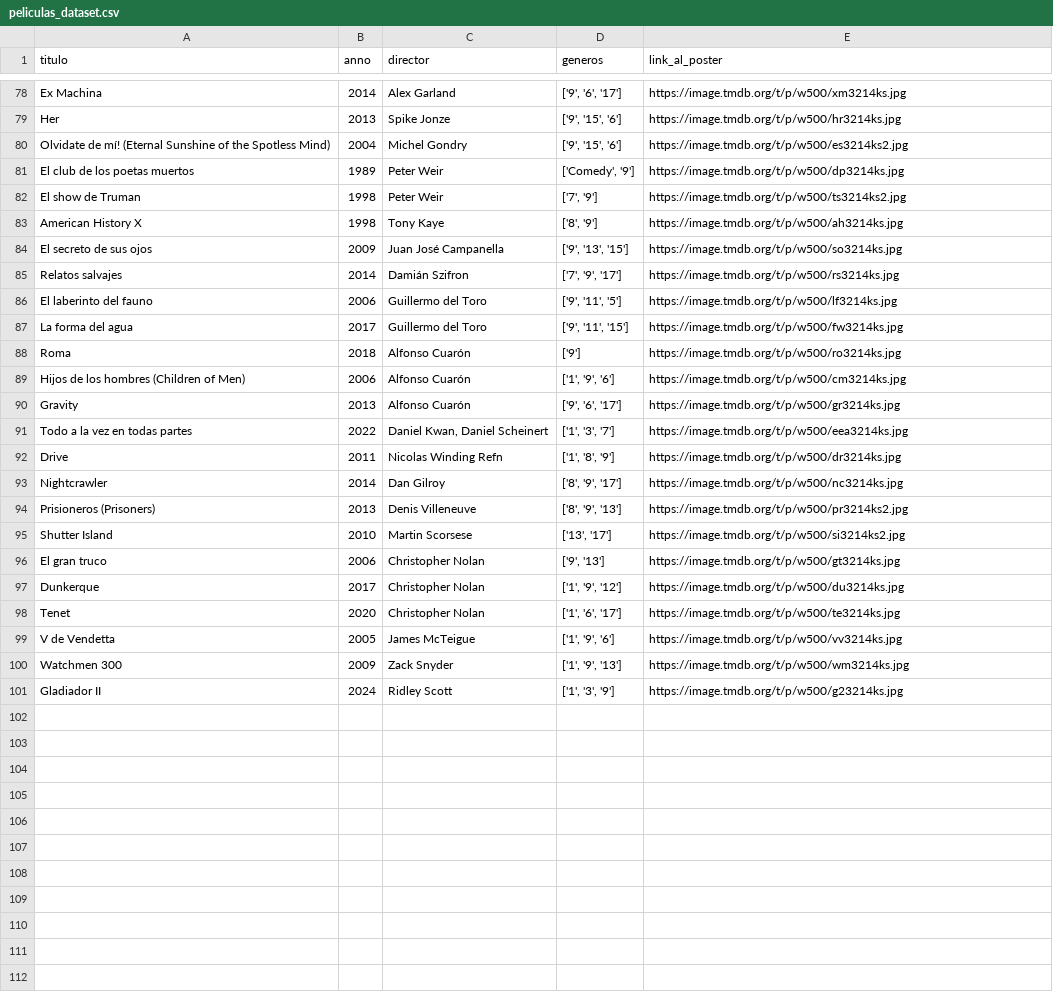
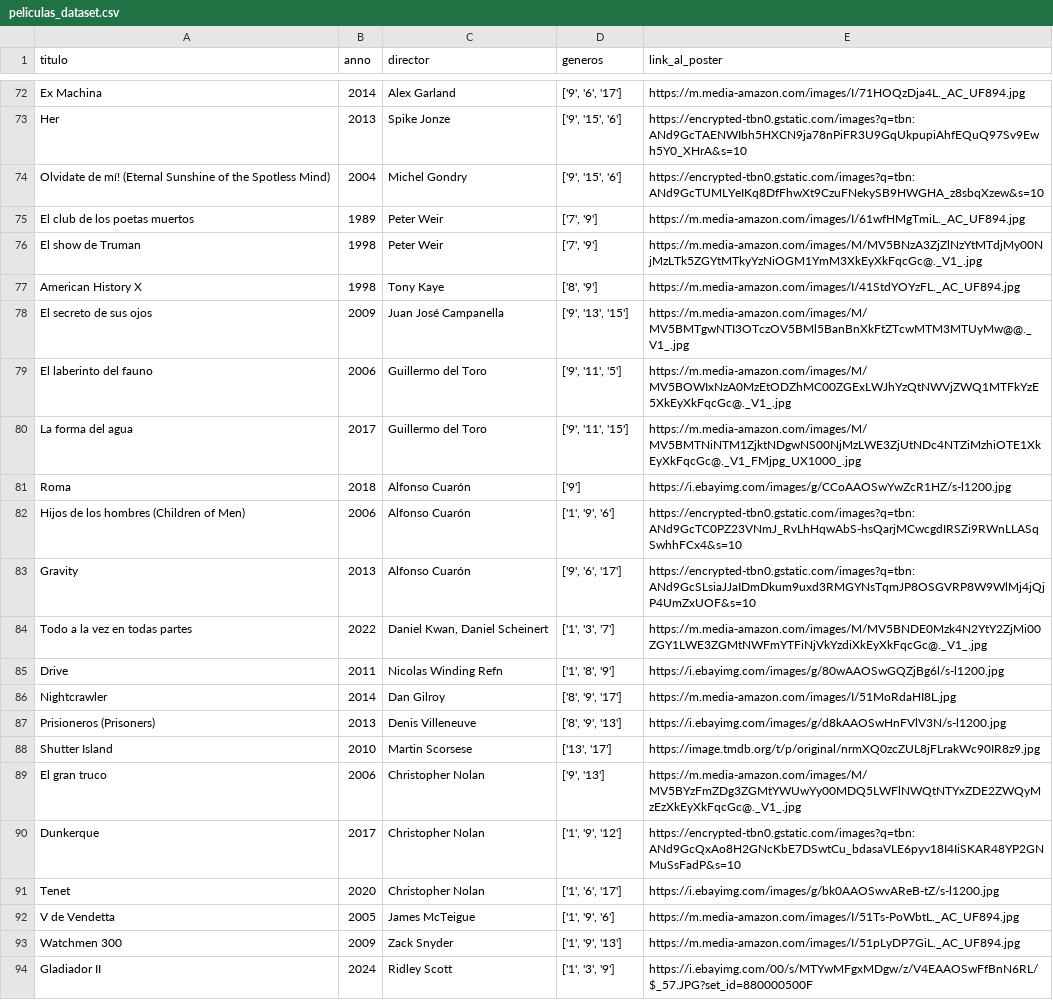
Before and after one commit to AnderArrondo/IngWeb-MovieStore, a CSV file: peliculas_dataset.csv, drawn as a sheet; only a part is shown, gaps mark what is left out; removed rows and columns are numbered as before the commit, all else as after; the diff covers the shown part only; the diff names each change by its address in the sheet, - before the commit and + after, or states it on an @@ line.

```diff
--- a/peliculas_dataset.csv
+++ b/peliculas_dataset.csv
-E72 (link_al_poster): https://image.tmdb.org/t/p/w500/xm3214ks.jpg
+E72 (link_al_poster): https://m.media-amazon.com/images/I/71HOQzDja4L._AC_UF894.jpg
-E73 (link_al_poster): https://image.tmdb.org/t/p/w500/hr3214ks.jpg
+E73 (link_al_poster): https://encrypted-tbn0.gstatic.com/images?q=tbn:ANd9GcTAENWIbh5HXCN9ja78nPiFR3U9GqUkpupiAhfEQuQ97Sv9Ewh5Y0_XHrA&s=10
-E74 (link_al_poster): https://image.tmdb.org/t/p/w500/es3214ks2.jpg
+E74 (link_al_poster): https://encrypted-tbn0.gstatic.com/images?q=tbn:ANd9GcTUMLYeIKq8DfFhwXt9CzuFNekySB9HWGHA_z8sbqXzew&s=10
-D75 (generos): ['Comedy', '9']
+D75 (generos): ['7', '9']
-E75 (link_al_poster): https://image.tmdb.org/t/p/w500/dp3214ks.jpg
+E75 (link_al_poster): https://m.media-amazon.com/images/I/61wfHMgTmiL._AC_UF894.jpg
-E76 (link_al_poster): https://image.tmdb.org/t/p/w500/ts3214ks2.jpg
+E76 (link_al_poster): https://m.media-amazon.com/images/M/MV5BNzA3ZjZlNzYtMTdjMy00NjMzLTk5ZGYtMTkyYzNiOGM1YmM3XkEyXkFqcGc@._V1_.jpg
-E77 (link_al_poster): https://image.tmdb.org/t/p/w500/ah3214ks.jpg
+E77 (link_al_poster): https://m.media-amazon.com/images/I/41StdYOYzFL._AC_UF894.jpg
-E78 (link_al_poster): https://image.tmdb.org/t/p/w500/so3214ks.jpg
+E78 (link_al_poster): https://m.media-amazon.com/images/M/MV5BMTgwNTI3OTczOV5BMl5BanBnXkFtZTcwMTM3MTUyMw@@._V1_.jpg
-row 85: Relatos salvajes | 2014 | Damián Szifron | ['7', '9', '17'] | https://image.tmdb.org/t/p/w500/rs3214ks.jpg
-E79 (link_al_poster): https://image.tmdb.org/t/p/w500/lf3214ks.jpg
+E79 (link_al_poster): https://m.media-amazon.com/images/M/MV5BOWIxNzA0MzEtODZhMC00ZGExLWJhYzQtNWVjZWQ1MTFkYzE5XkEyXkFqcGc@._V1_.jpg
-E80 (link_al_poster): https://image.tmdb.org/t/p/w500/fw3214ks.jpg
+E80 (link_al_poster): https://m.media-amazon.com/images/M/MV5BMTNiNTM1ZjktNDgwNS00NjMzLWE3ZjUtNDc4NTZiMzhiOTE1XkEyXkFqcGc@._V1_FMjpg_UX1000_.jpg
-E81 (link_al_poster): https://image.tmdb.org/t/p/w500/ro3214ks.jpg
+E81 (link_al_poster): https://i.ebayimg.com/images/g/CCoAAOSwYwZcR1HZ/s-l1200.jpg
-E82 (link_al_poster): https://image.tmdb.org/t/p/w500/cm3214ks.jpg
+E82 (link_al_poster): https://encrypted-tbn0.gstatic.com/images?q=tbn:ANd9GcTC0PZ23VNmJ_RvLhHqwAbS-hsQarjMCwcgdIRSZi9RWnLLASqSwhhFCx4&s=10
-E83 (link_al_poster): https://image.tmdb.org/t/p/w500/gr3214ks.jpg
+E83 (link_al_poster): https://encrypted-tbn0.gstatic.com/images?q=tbn:ANd9GcSLsiaJJaIDmDkum9uxd3RMGYNsTqmJP8OSGVRP8W9WlMj4jQjP4UmZxUOF&s=10
-E84 (link_al_poster): https://image.tmdb.org/t/p/w500/eea3214ks.jpg
+E84 (link_al_poster): https://m.media-amazon.com/images/M/MV5BNDE0Mzk4N2YtY2ZjMi00ZGY1LWE3ZGMtNWFmYTFiNjVkYzdiXkEyXkFqcGc@._V1_.jpg
-E85 (link_al_poster): https://image.tmdb.org/t/p/w500/dr3214ks.jpg
+E85 (link_al_poster): https://i.ebayimg.com/images/g/80wAAOSwGQZjBg6l/s-l1200.jpg
-E86 (link_al_poster): https://image.tmdb.org/t/p/w500/nc3214ks.jpg
+E86 (link_al_poster): https://m.media-amazon.com/images/I/51MoRdaHI8L.jpg
-E87 (link_al_poster): https://image.tmdb.org/t/p/w500/pr3214ks2.jpg
+E87 (link_al_poster): https://i.ebayimg.com/images/g/d8kAAOSwHnFVlV3N/s-l1200.jpg
-E88 (link_al_poster): https://image.tmdb.org/t/p/w500/si3214ks2.jpg
+E88 (link_al_poster): https://image.tmdb.org/t/p/original/nrmXQ0zcZUL8jFLrakWc90IR8z9.jpg
-E89 (link_al_poster): https://image.tmdb.org/t/p/w500/gt3214ks.jpg
+E89 (link_al_poster): https://m.media-amazon.com/images/M/MV5BYzFmZDg3ZGMtYWUwYy00MDQ5LWFlNWQtNTYxZDE2ZWQyMzEzXkEyXkFqcGc@._V1_.jpg
-E90 (link_al_poster): https://image.tmdb.org/t/p/w500/du3214ks.jpg
+E90 (link_al_poster): https://encrypted-tbn0.gstatic.com/images?q=tbn:ANd9GcQxAo8H2GNcKbE7DSwtCu_bdasaVLE6pyv18I4IiSKAR48YP2GNMuSsFadP&s=10
-E91 (link_al_poster): https://image.tmdb.org/t/p/w500/te3214ks.jpg
+E91 (link_al_poster): https://i.ebayimg.com/images/g/bk0AAOSwvAReB-tZ/s-l1200.jpg
-E92 (link_al_poster): https://image.tmdb.org/t/p/w500/vv3214ks.jpg
+E92 (link_al_poster): https://m.media-amazon.com/images/I/51Ts-PoWbtL._AC_UF894.jpg
-E93 (link_al_poster): https://image.tmdb.org/t/p/w500/wm3214ks.jpg
+E93 (link_al_poster): https://m.media-amazon.com/images/I/51pLyDP7GiL._AC_UF894.jpg
-E94 (link_al_poster): https://image.tmdb.org/t/p/w500/g23214ks.jpg
+E94 (link_al_poster): https://i.ebayimg.com/00/s/MTYwMFgxMDgw/z/V4EAAOSwFfBnN6RL/$_57.JPG?set_id=880000500F
```
Also changed, not shown: 6 removed rows and 58 edited cells elsewhere in this file, 15 other files.
